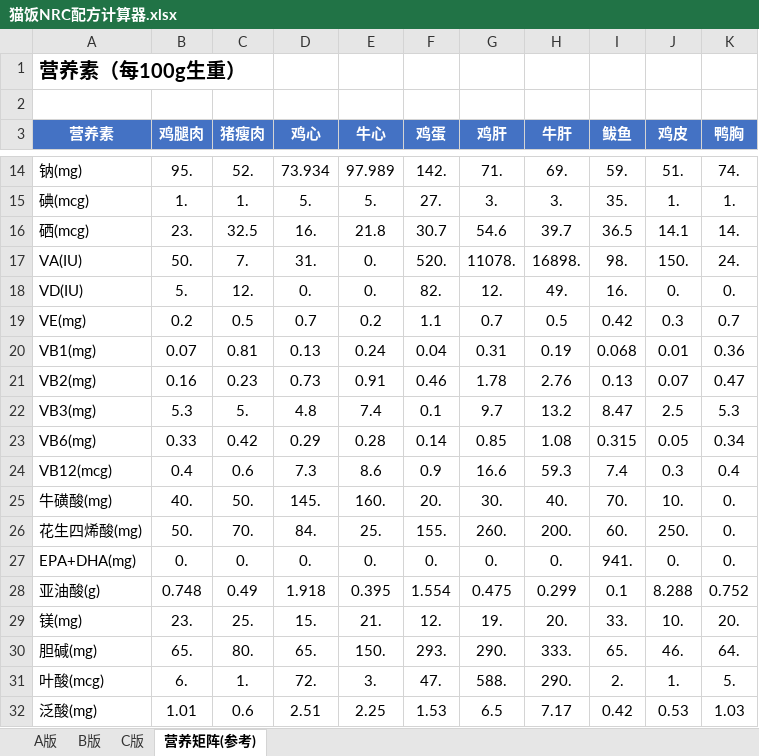
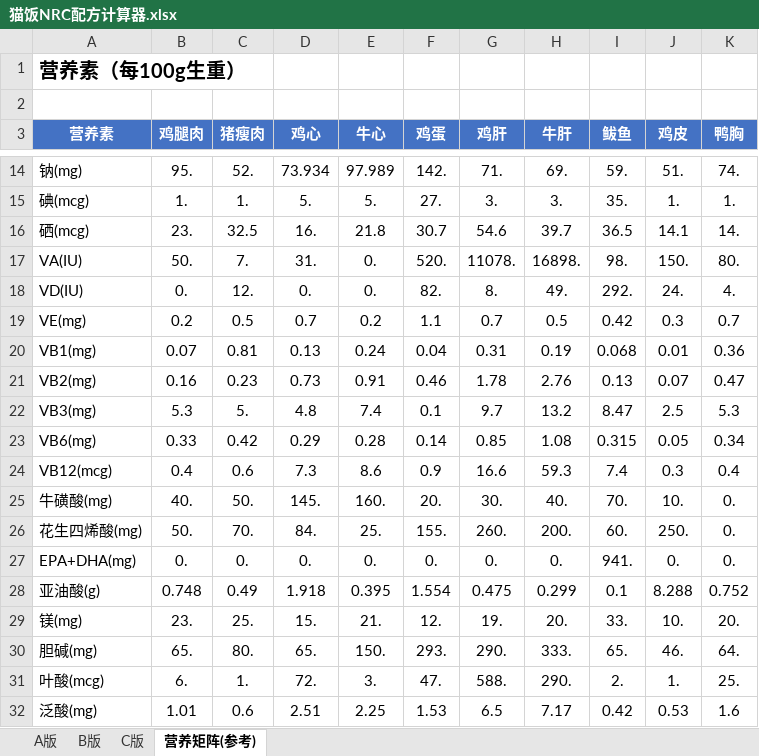
Before and after one commit to HankyZhang/cat_fod, an Excel workbook: 猫饭NRC配方计算器.xlsx, sheet 营养矩阵(参考), drawn as a sheet; only a part is shown, gaps mark what is left out; values as stored, in another font and other column widths than the file's, no borders; the diff names each change by its address in the sheet, - before the commit and + after, or states it on an @@ line.

```diff
--- a/猫饭NRC配方计算器.xlsx (sheet 营养矩阵(参考))
+++ b/猫饭NRC配方计算器.xlsx (sheet 营养矩阵(参考))
-K17 (鸭胸): 24.
+K17 (鸭胸): 80.
-B18 (鸡腿肉): 5.
+B18 (鸡腿肉): 0.
-G18 (鸡肝): 12.
+G18 (鸡肝): 8.
-I18 (鲅鱼): 16.
+I18 (鲅鱼): 292.
-J18 (鸡皮): 0.
+J18 (鸡皮): 24.
-K18 (鸭胸): 0.
+K18 (鸭胸): 4.
-K31 (鸭胸): 5.
+K31 (鸭胸): 25.
-K32 (鸭胸): 1.03
+K32 (鸭胸): 1.6
```
Also changed, not shown: sheet C版, sheet A版, sheet B版, 10 other files.
